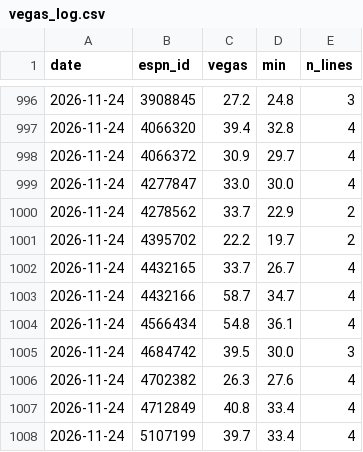
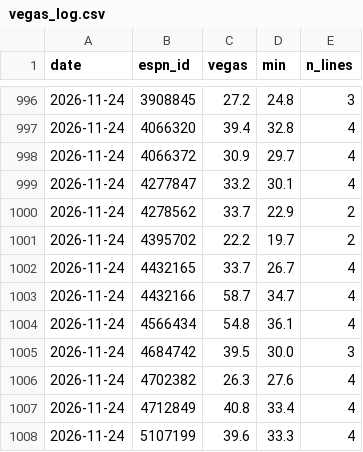
Before and after one commit to pitchafwa/delegation-hub, a CSV file: dashboard/vegas_log.csv, drawn as a sheet; only a part is shown, gaps mark what is left out.

```diff
--- a/dashboard/vegas_log.csv
+++ b/dashboard/vegas_log.csv
@@ -998,3 +998,3 @@ date,espn_id,vegas,min,n_lines
 2026-11-24,4066372,30.9,29.7,4
-2026-11-24,4277847,33.0,30.0,4
+2026-11-24,4277847,33.2,30.1,4
 2026-11-24,4278562,33.7,22.9,2
@@ -1007,2 +1007,2 @@ date,espn_id,vegas,min,n_lines
 2026-11-24,4712849,40.8,33.4,4
-2026-11-24,5107199,39.7,33.4,4
+2026-11-24,5107199,39.6,33.3,4
```
Also changed, not shown: 16 other files.
